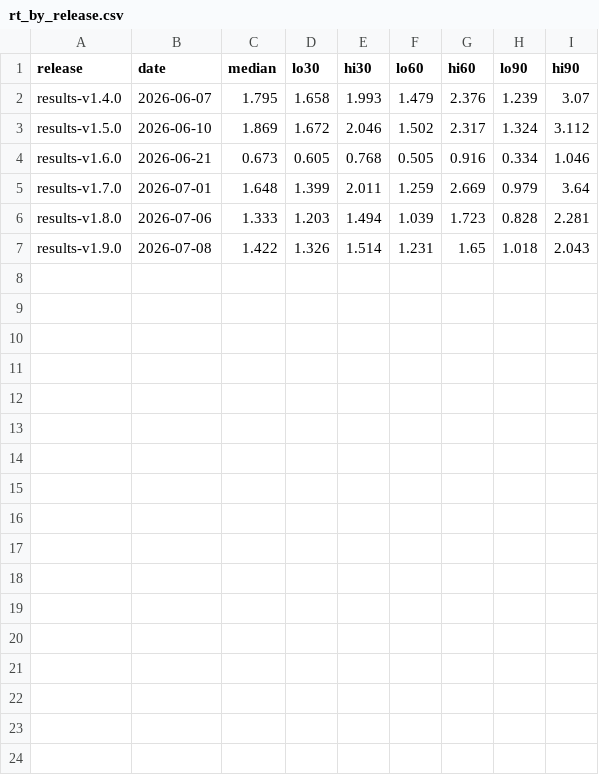
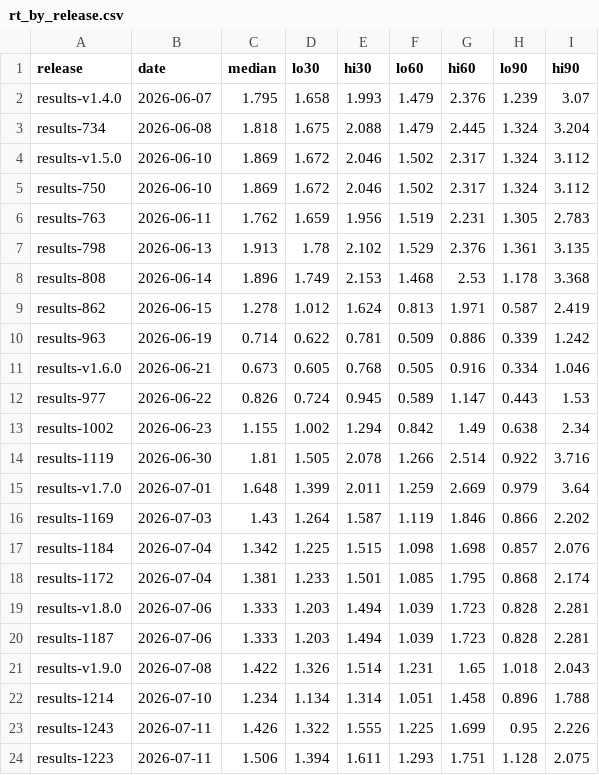
Before and after one commit to epiforecasts/BVDOutbreakSize, a CSV file: data/rt_by_release.csv, drawn as a sheet.

```diff
--- a/data/rt_by_release.csv
+++ b/data/rt_by_release.csv
@@ -2,6 +2,23 @@ release,date,median,lo30,hi30,lo60,hi60,lo90,hi90
 results-v1.4.0,2026-06-07,1.795,1.658,1.993,1.479,2.376,1.239,3.07
+results-734,2026-06-08,1.818,1.675,2.088,1.479,2.445,1.324,3.204
 results-v1.5.0,2026-06-10,1.869,1.672,2.046,1.502,2.317,1.324,3.112
+results-750,2026-06-10,1.869,1.672,2.046,1.502,2.317,1.324,3.112
+results-763,2026-06-11,1.762,1.659,1.956,1.519,2.231,1.305,2.783
+results-798,2026-06-13,1.913,1.78,2.102,1.529,2.376,1.361,3.135
+results-808,2026-06-14,1.896,1.749,2.153,1.468,2.53,1.178,3.368
+results-862,2026-06-15,1.278,1.012,1.624,0.813,1.971,0.587,2.419
+results-963,2026-06-19,0.714,0.622,0.781,0.509,0.886,0.339,1.242
 results-v1.6.0,2026-06-21,0.673,0.605,0.768,0.505,0.916,0.334,1.046
+results-977,2026-06-22,0.826,0.724,0.945,0.589,1.147,0.443,1.53
+results-1002,2026-06-23,1.155,1.002,1.294,0.842,1.49,0.638,2.34
+results-1119,2026-06-30,1.81,1.505,2.078,1.266,2.514,0.922,3.716
 results-v1.7.0,2026-07-01,1.648,1.399,2.011,1.259,2.669,0.979,3.64
+results-1169,2026-07-03,1.43,1.264,1.587,1.119,1.846,0.866,2.202
+results-1184,2026-07-04,1.342,1.225,1.515,1.098,1.698,0.857,2.076
+results-1172,2026-07-04,1.381,1.233,1.501,1.085,1.795,0.868,2.174
 results-v1.8.0,2026-07-06,1.333,1.203,1.494,1.039,1.723,0.828,2.281
+results-1187,2026-07-06,1.333,1.203,1.494,1.039,1.723,0.828,2.281
 results-v1.9.0,2026-07-08,1.422,1.326,1.514,1.231,1.65,1.018,2.043
+results-1214,2026-07-10,1.234,1.134,1.314,1.051,1.458,0.896,1.788
+results-1243,2026-07-11,1.426,1.322,1.555,1.225,1.699,0.95,2.226
+results-1223,2026-07-11,1.506,1.394,1.611,1.293,1.751,1.128,2.075
```
Also changed, not shown: 4 other files.
